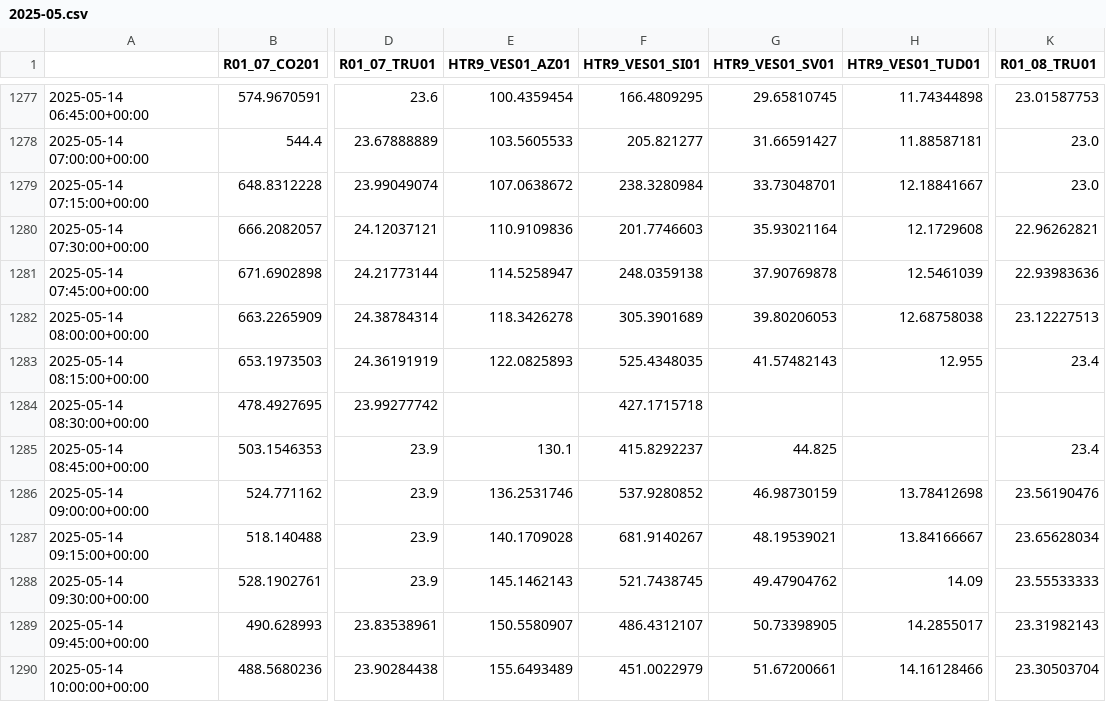
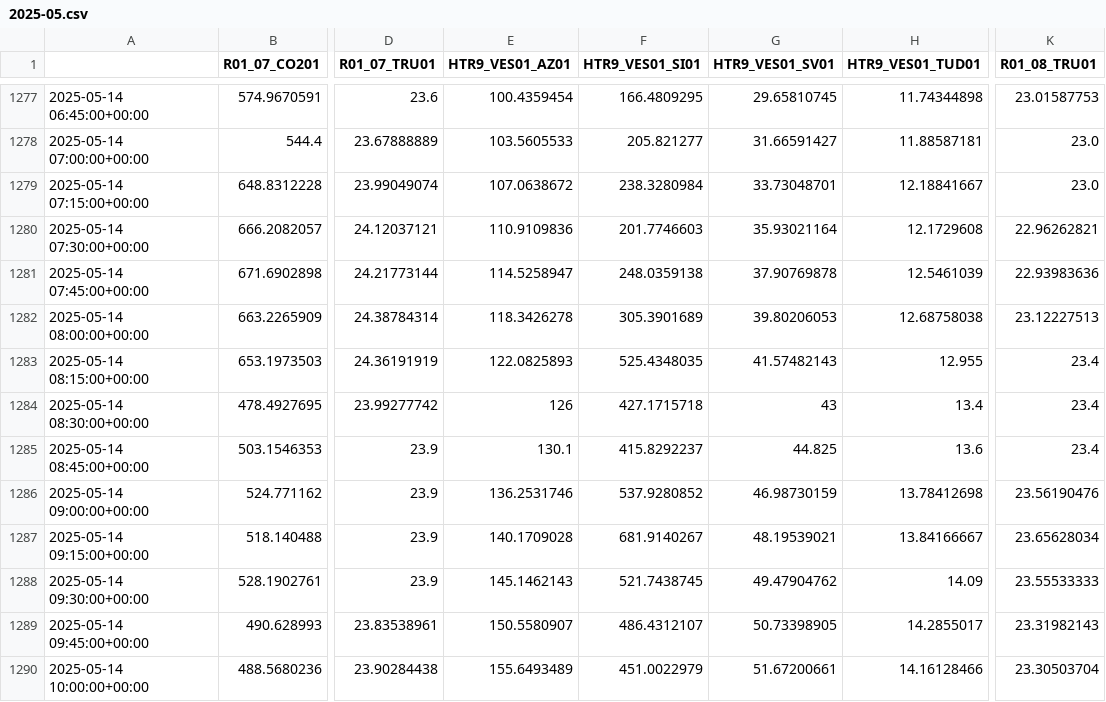
Before and after one commit to clementravet/Greybox-modeling-to-optimize-night-ventilation-in-office-spaces, a CSV file: docs/tutorials/data/monthly_csv_exports/2025-05.csv, drawn as a sheet; only a part is shown, gaps mark what is left out; the diff names each change by its address in the sheet, - before the commit and + after, or states it on an @@ line.

```diff
--- a/docs/tutorials/data/monthly_csv_exports/2025-05.csv
+++ b/docs/tutorials/data/monthly_csv_exports/2025-05.csv
-E1284 (HTR9_VES01_AZ01): (empty)
+E1284 (HTR9_VES01_AZ01): 126
-G1284 (HTR9_VES01_SV01): (empty)
+G1284 (HTR9_VES01_SV01): 43
-H1284 (HTR9_VES01_TUD01): (empty)
+H1284 (HTR9_VES01_TUD01): 13.4
-K1284 (R01_08_TRU01): (empty)
+K1284 (R01_08_TRU01): 23.4
-H1285 (HTR9_VES01_TUD01): (empty)
+H1285 (HTR9_VES01_TUD01): 13.6
```
Also changed, not shown: 9 other files.
